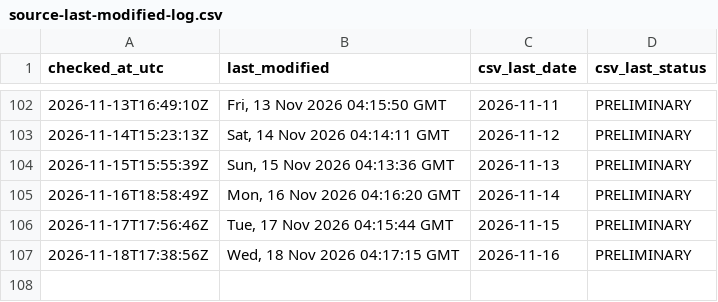
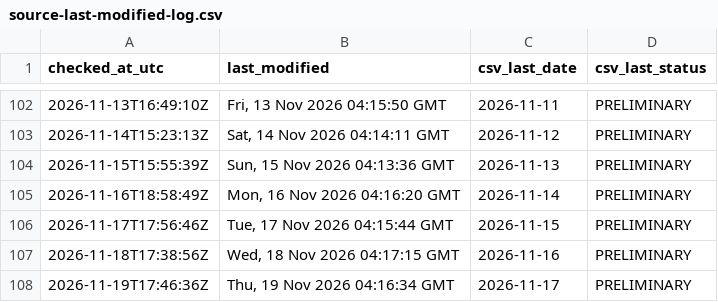
Before and after one commit to ArmandDelessert/ClimateChange, a CSV file: climate-spiral/data/source-last-modified-log.csv, drawn as a sheet; only a part is shown, gaps mark what is left out; the diff names each change by its address in the sheet, - before the commit and + after, or states it on an @@ line.

```diff
--- a/climate-spiral/data/source-last-modified-log.csv
+++ b/climate-spiral/data/source-last-modified-log.csv
+row 108: 2026-11-19T17:46:36Z | Thu, 19 Nov 2026 04:16:34 GMT | 2026-11-17 | PRELIMINARY
```
Also changed, not shown: 1 other file.
